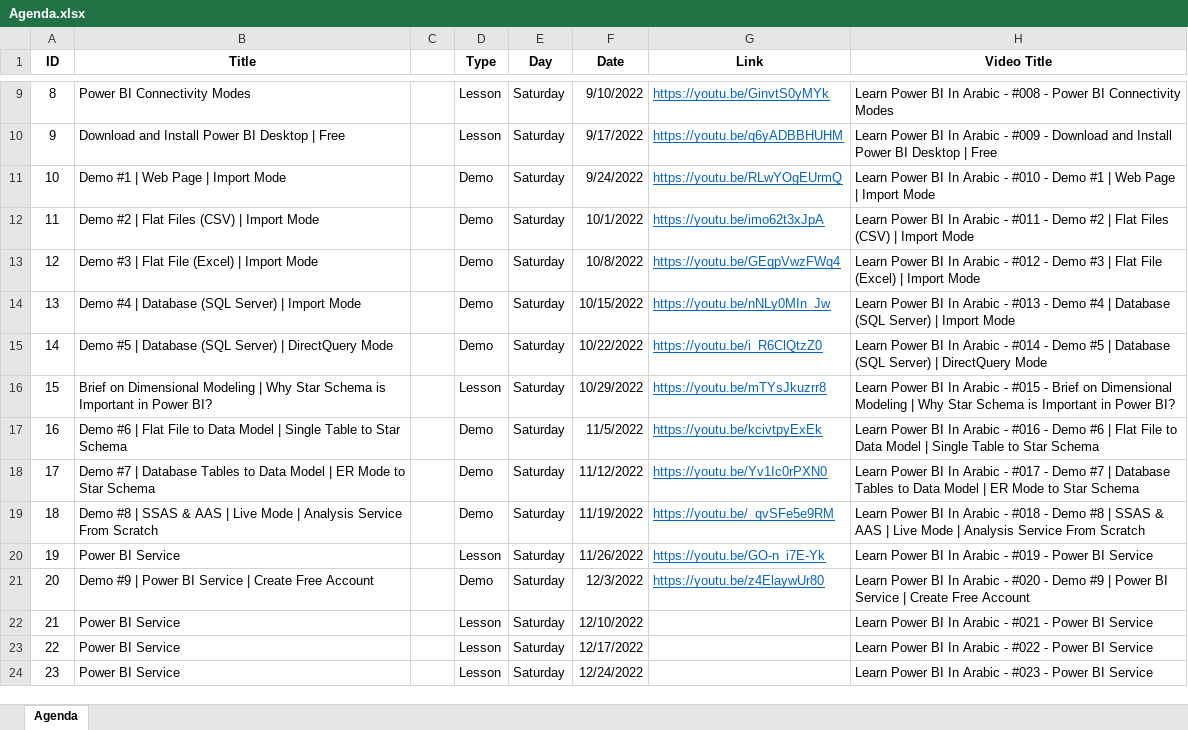
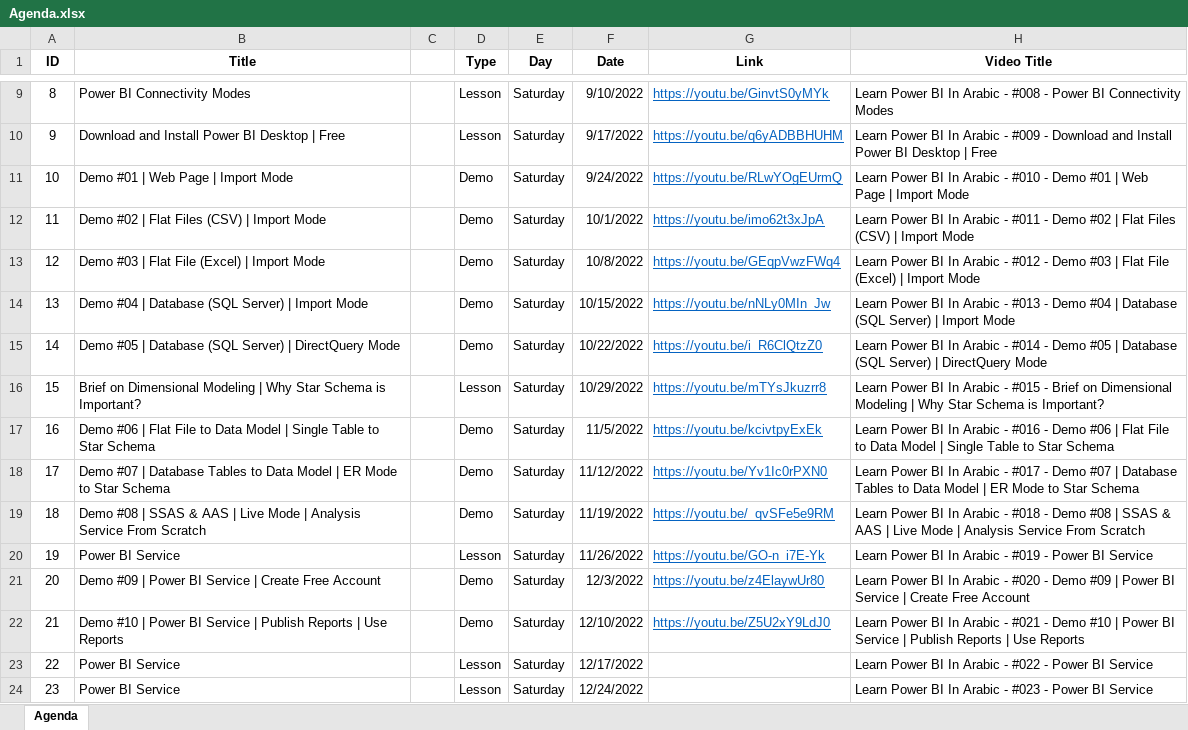
Before and after one commit to MohamedZanoon/Learn-Power-BI-In-Arabic, an Excel workbook: Agenda.xlsx, sheet Agenda, drawn as a sheet; only a part is shown, gaps mark what is left out; values as stored, in another font and other column widths than the file's, no borders; conditional formats not drawn; the diff names each change by its address in the sheet, - before the commit and + after, or states it on an @@ line.

Commit message:
Lesson 21

```diff
--- a/Agenda.xlsx (sheet Agenda)
+++ b/Agenda.xlsx (sheet Agenda)
-B11 (Title): Demo #1 | Web Page | Import Mode
+B11 (Title): Demo #01 | Web Page | Import Mode
-H11 (Video Title): …- Demo #1 | Web…
+H11 (Video Title): …- Demo #01 | Web…
-B12 (Title): Demo #2 | Flat Files (CSV) | Import Mode
+B12 (Title): Demo #02 | Flat Files (CSV) | Import Mode
-H12 (Video Title): …- Demo #2 | Flat…
+H12 (Video Title): …- Demo #02 | Flat…
-B13 (Title): Demo #3 | Flat File (Excel) | Import Mode
+B13 (Title): Demo #03 | Flat File (Excel) | Import Mode
-H13 (Video Title): …- Demo #3 | Flat…
+H13 (Video Title): …- Demo #03 | Flat…
-B14 (Title): Demo #4 | Database…
+B14 (Title): Demo #04 | Database…
-H14 (Video Title): …- Demo #4 | Database…
+H14 (Video Title): …- Demo #04 | Database…
-B15 (Title): Demo #5 | Database…
+B15 (Title): Demo #05 | Database…
-H15 (Video Title): …- Demo #5 | Database…
+H15 (Video Title): …- Demo #05 | Database…
-B16 (Title): …Schema is Important in Power BI?
+B16 (Title): …Schema is Important?
-H16 (Video Title): …Schema is Important in Power BI?
+H16 (Video Title): …Schema is Important?
-B17 (Title): Demo #6 | Flat…
+B17 (Title): Demo #06 | Flat…
-H17 (Video Title): …- Demo #6 | Flat…
+H17 (Video Title): …- Demo #06 | Flat…
-B18 (Title): Demo #7 | Database…
+B18 (Title): Demo #07 | Database…
-H18 (Video Title): …- Demo #7 | Database…
+H18 (Video Title): …- Demo #07 | Database…
-B19 (Title): Demo #8 | SSAS…
+B19 (Title): Demo #08 | SSAS…
-H19 (Video Title): …- Demo #8 | SSAS…
+H19 (Video Title): …- Demo #08 | SSAS…
-B21 (Title): Demo #9 | Power…
+B21 (Title): Demo #09 | Power…
-H21 (Video Title): …- Demo #9 | Power…
+H21 (Video Title): …- Demo #09 | Power…
-B22 (Title): Power BI Service
+B22 (Title): Demo #10 | Power BI Service | Publish Reports | Use Reports
-D22 (Type): Lesson
+D22 (Type): Demo
-G22 (Link): (empty)
+G22 (Link): https://youtu.be/Z5U2xY9LdJ0
-H22 (Video Title): …#021 - Power BI Service
+H22 (Video Title): …#021 - Demo #10 | Power BI Service | Publish Reports | Use Reports
```
Also changed, not shown: 50 other files.
